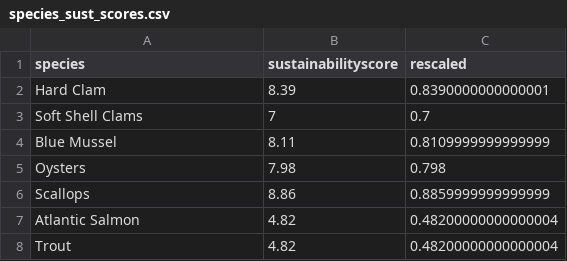
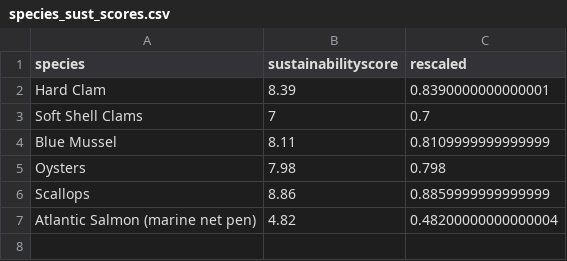
Before and after one commit to OHI-Northeast/ne-prep, a CSV file: prep/mar/data/species_sust_scores.csv, drawn as a sheet.

Commit message:
added (marine net pen) to salmon and removed trout

```diff
--- a/prep/mar/data/species_sust_scores.csv
+++ b/prep/mar/data/species_sust_scores.csv
@@ -6,3 +6,2 @@ Oysters,7.98,0.798
 Scallops,8.86,0.8859999999999999
-Atlantic Salmon,4.82,0.48200000000000004
-Trout,4.82,0.48200000000000004
+Atlantic Salmon (marine net pen),4.82,0.48200000000000004
```
